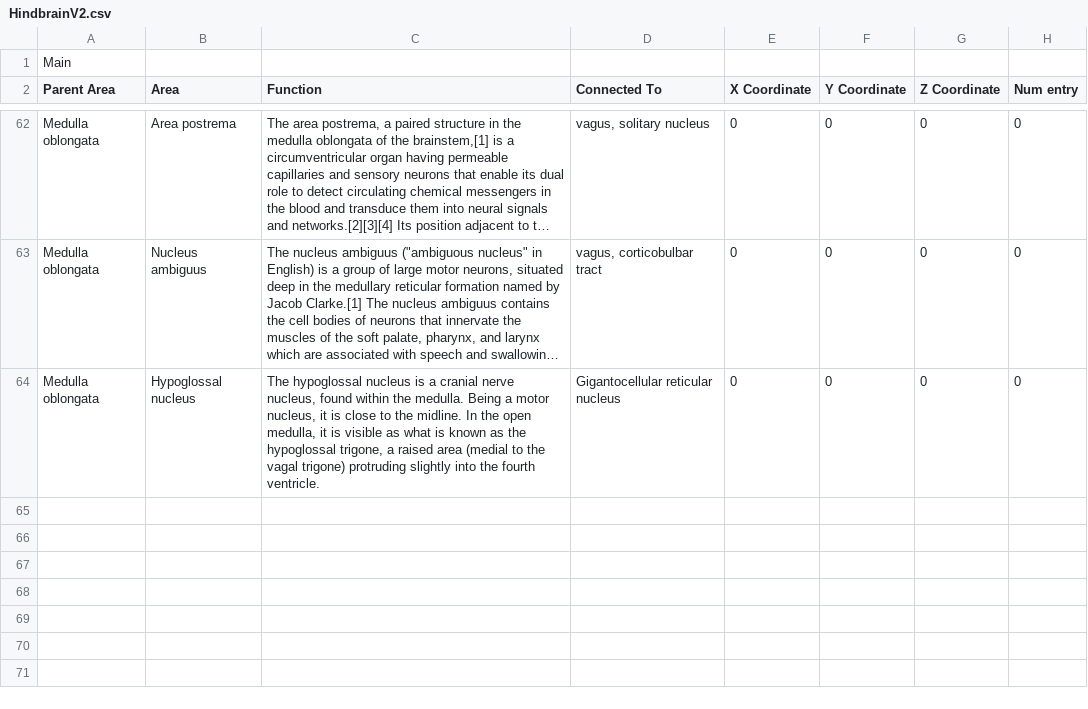
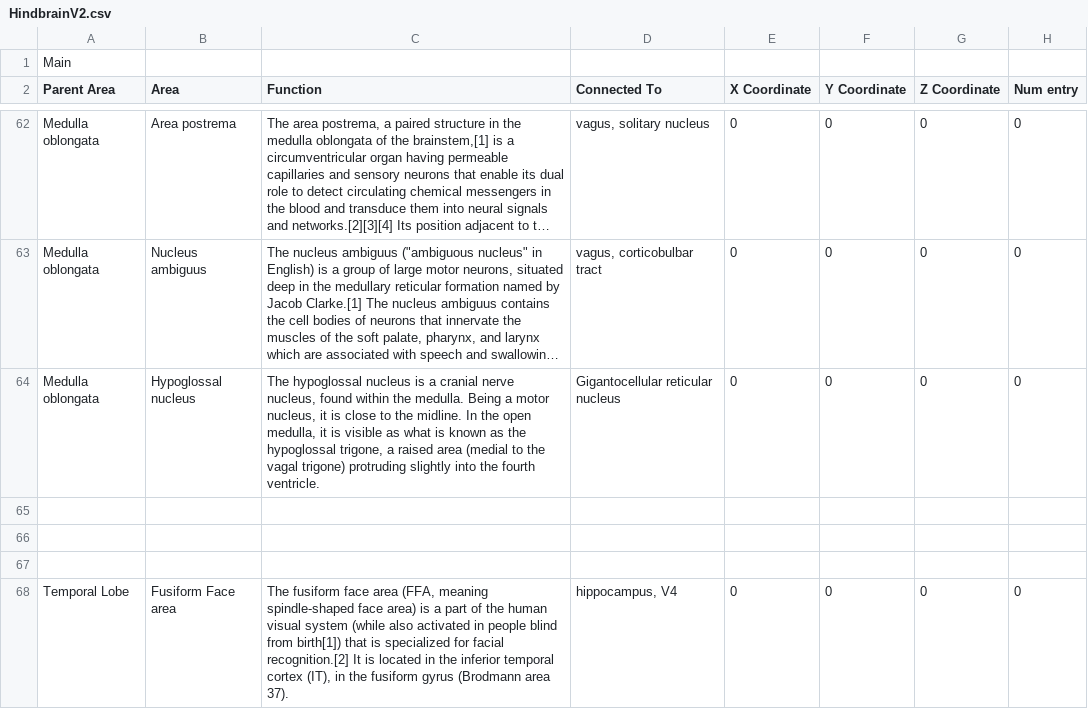
Before and after one commit to Mar2836890/synapsion_v1, a CSV file: Synapsion/Assets/Resources/HindbrainV2.csv, drawn as a sheet; only a part is shown, gaps mark what is left out; long unchanged cells end in …; the diff names each change by its address in the sheet, - before the commit and + after, or states it on an @@ line.

```diff
--- a/Synapsion/Assets/Resources/HindbrainV2.csv
+++ b/Synapsion/Assets/Resources/HindbrainV2.csv
+row 65: (empty)
+row 66: (empty)
+row 67: (empty)
+row 68: Temporal Lobe | Fusiform Face area | The fusiform face area (FFA, meaning spindle-shaped face area) is a part of the human visual system (while also activated in people blind from birth[1]) that is specialized for facial recognition.[2] It is located in the inferior temporal cortex (IT), in the fusiform gyrus (Brodmann area 37). | hippocampus, V4 | 0 | 0 | 0 | 0
```
Also changed, not shown: Synapsion/Assets/Resources/MainV2a.csv.
